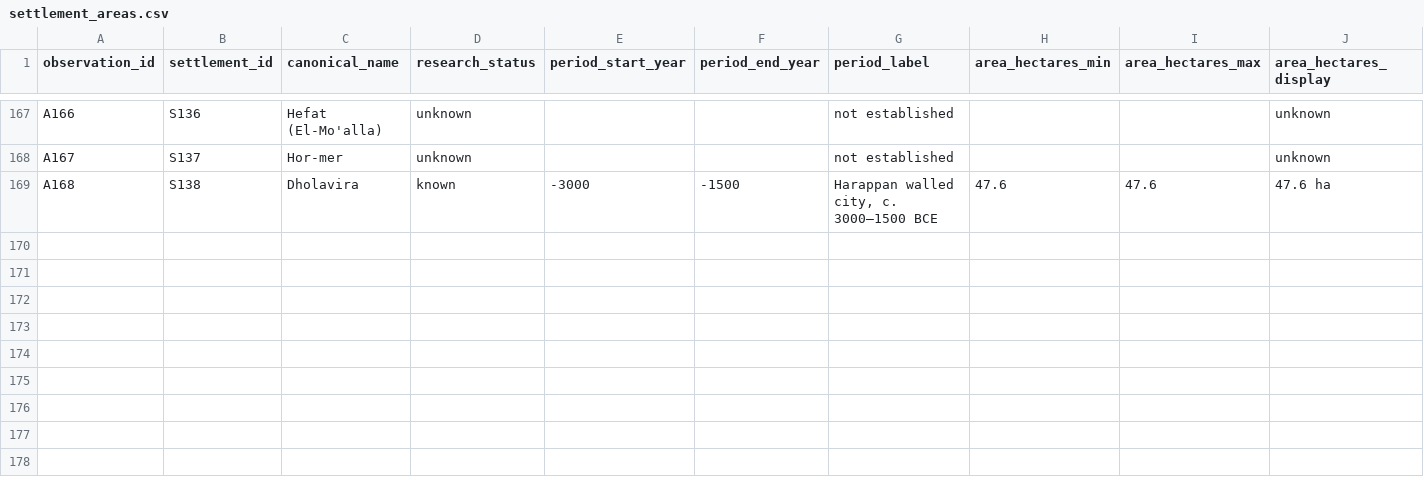
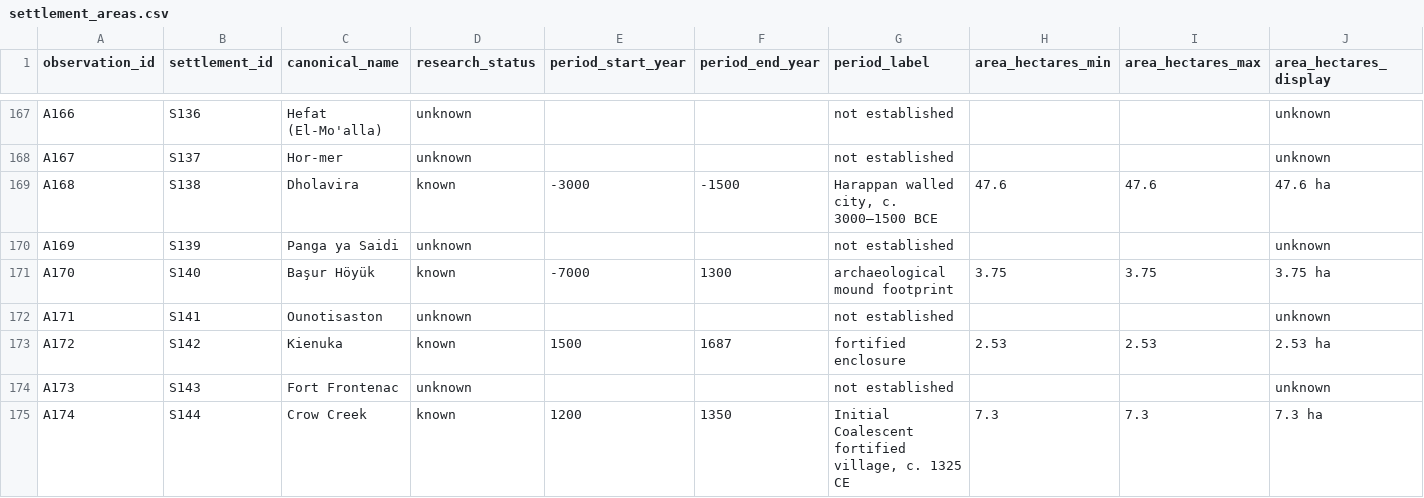
Before and after one commit to matthewgthomas/dawn-of-everything, a CSV file: data/research/settlement_areas.csv, drawn as a sheet; only a part is shown, gaps mark what is left out; rows hold the shown columns only; the diff names each change by its address in the sheet, - before the commit and + after, or states it on an @@ line.

```diff
--- a/data/research/settlement_areas.csv
+++ b/data/research/settlement_areas.csv
+row 170: A169 | S139 | Panga ya Saidi | unknown |  |  | not established |  |  | unknown
+row 171: A170 | S140 | Başur Höyük | known | -7000 | 1300 | archaeological mound footprint | 3.75 | 3.75 | 3.75 ha
+row 172: A171 | S141 | Ounotisaston | unknown |  |  | not established |  |  | unknown
+row 173: A172 | S142 | Kienuka | known | 1500 | 1687 | fortified enclosure | 2.53 | 2.53 | 2.53 ha
+row 174: A173 | S143 | Fort Frontenac | unknown |  |  | not established |  |  | unknown
+row 175: A174 | S144 | Crow Creek | known | 1200 | 1350 | Initial Coalescent fortified village, c. 1325 CE | 7.3 | 7.3 | 7.3 ha
```
Also changed, not shown: data/derived/qa_summary.csv, data/derived/references.csv, 17 other files.
